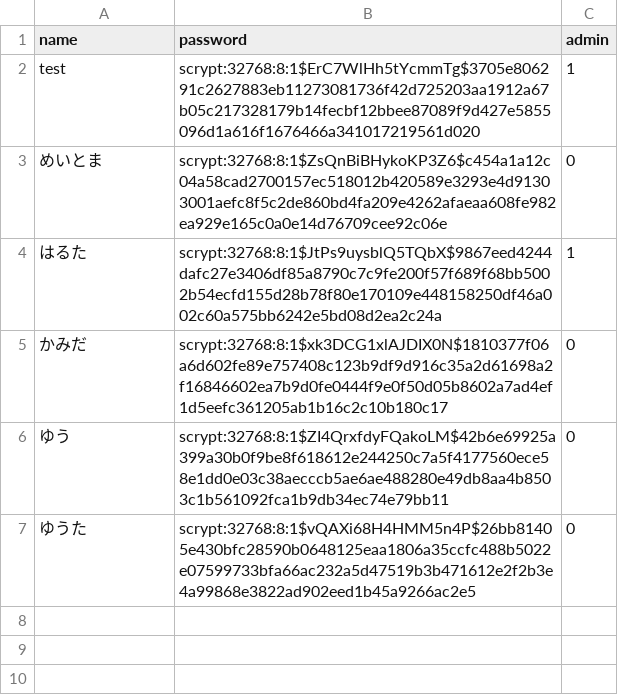
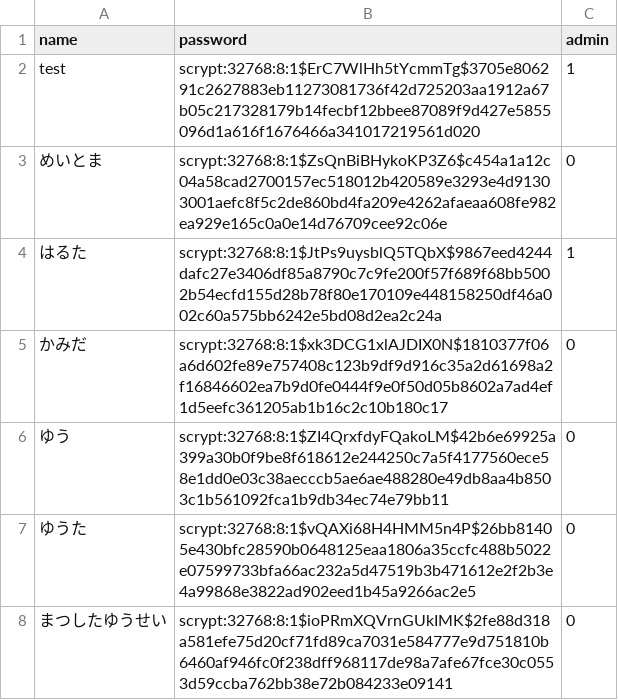
Before and after one commit to meitoma/first-web-app, a CSV file: csv/users.csv, drawn as a sheet.

```diff
--- a/csv/users.csv
+++ b/csv/users.csv
@@ -7 +7,2 @@ test,scrypt:32768:8:1$ErC7WlHh5tYcmmTg$3705e806291c2627883eb11273081736f42d72520
 ゆうた,scrypt:32768:8:1$vQAXi68H4HMM5n4P$26bb81405e430bfc28590b0648125eaa1806a35ccfc488b5022e07599733bfa66ac232a5d47519b3b471612e2f2b3e4a99868e3822ad902eed1b45a9266ac2e5,0
+まつしたゆうせい,scrypt:32768:8:1$ioPRmXQVrnGUkIMK$2fe88d318a581efe75d20cf71fd89ca7031e584777e9d751810b6460af946fc0f238dff968117de98a7afe67fce30c0553d59ccba762bb38e72b084233e09141,0
```
Also changed, not shown: 10 other files.
